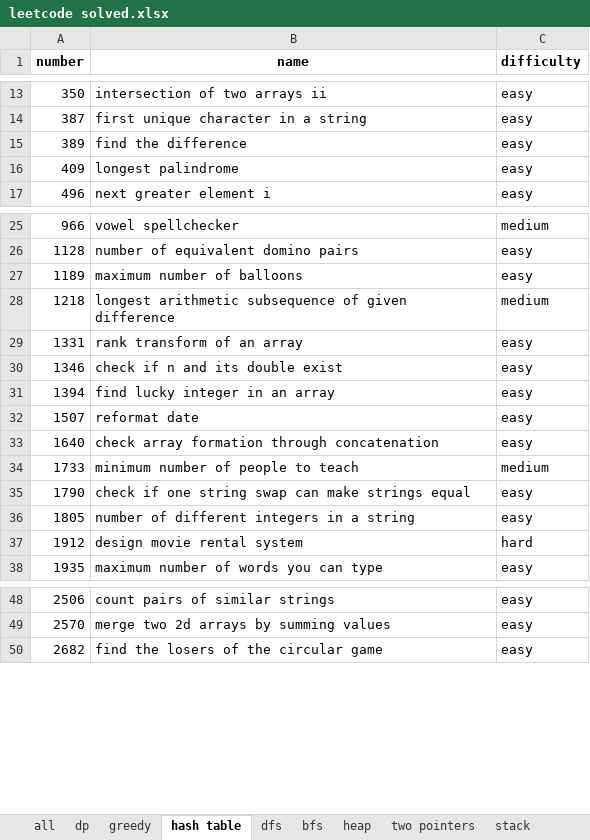
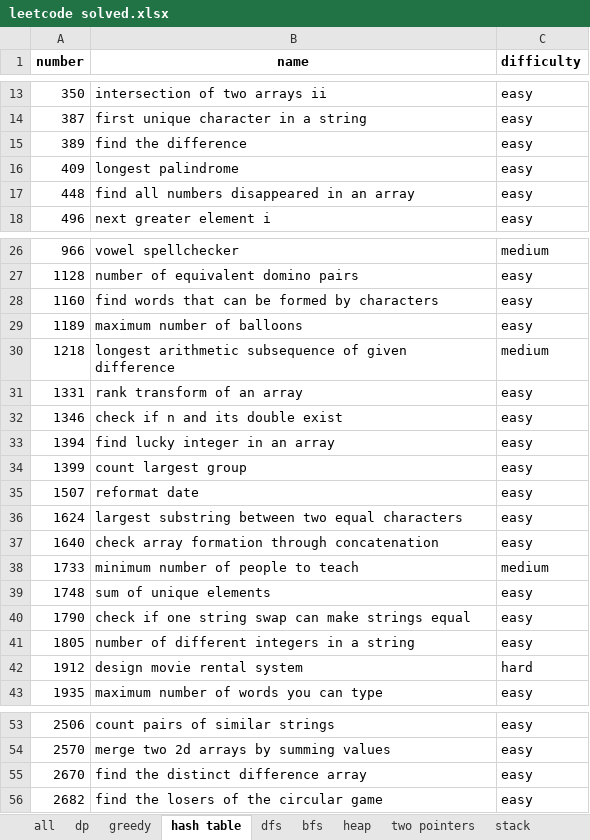
Before and after one commit to Lethargy/leetcode, an Excel workbook: leetcode solved.xlsx, sheet hash table, drawn as a sheet; only a part is shown, gaps mark what is left out; values as stored, in another font and other column widths than the file's, no borders; the diff names each change by its address in the sheet, - before the commit and + after, or states it on an @@ line.

```diff
--- a/leetcode solved.xlsx (sheet hash table)
+++ b/leetcode solved.xlsx (sheet hash table)
+row 17: 448 | find all numbers disappeared in an array | easy
+row 28: 1160 | find words that can be formed by characters | easy
+row 34: 1399 | count largest group | easy
+row 36: 1624 | largest substring between two equal characters | easy
+row 39: 1748 | sum of unique elements | easy
+row 55: 2670 | find the distinct difference array | easy
```
Also changed, not shown: sheet all, sheet dfs, sheet dp, sheet heap, sheet bfs, formulas that keep their value, 16 other files.
